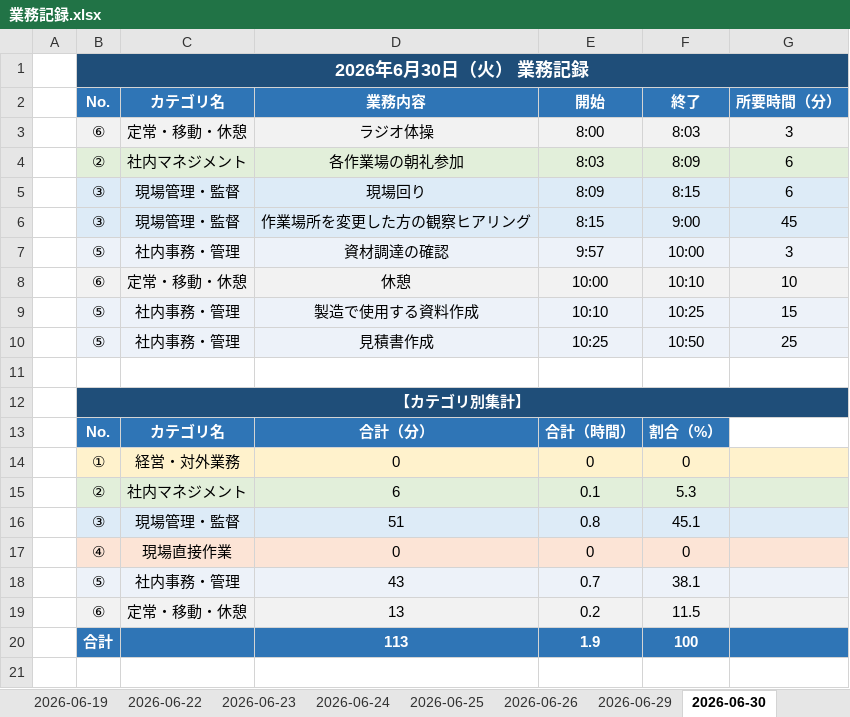
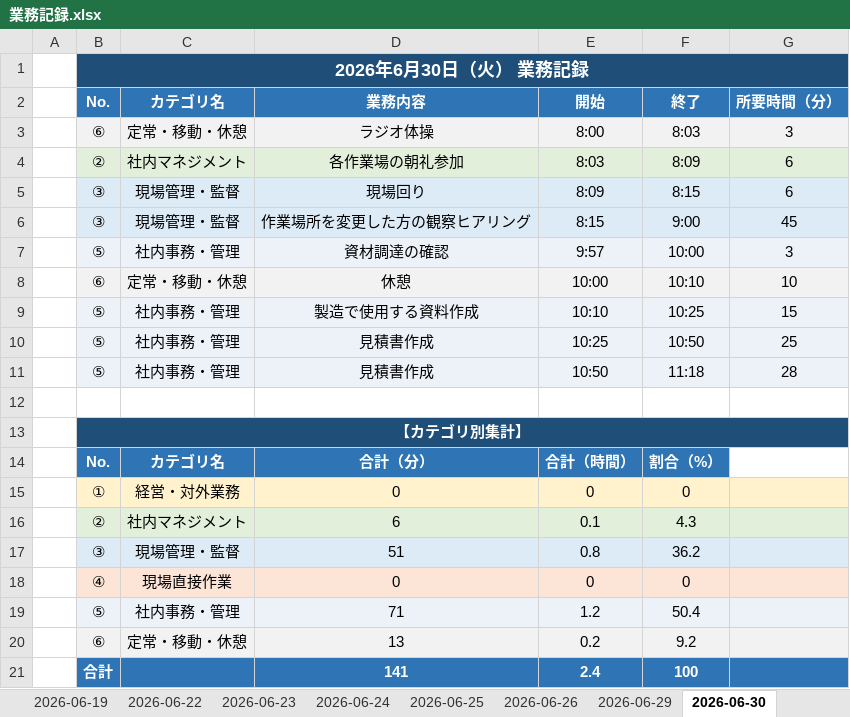
Before and after one commit to mitani38/kanagata-app, an Excel workbook: 業務記録.xlsx, sheet 2026-06-30, drawn as a sheet; values as stored, in another font and other column widths than the file's, no borders; removed rows and columns are numbered as before the commit, all else as after; the diff names each change by its address in the sheet, - before the commit and + after, or states it on an @@ line.

```diff
--- a/業務記録.xlsx (sheet 2026-06-30)
+++ b/業務記録.xlsx (sheet 2026-06-30)
+row 11:  | ⑤ | 社内事務・管理 | 見積書作成 | 10:50 | 11:18 | 28
-F16: 5.3
+F16: 4.3
-F17: 45.1
+F17: 36.2
-row 18:  | ⑤ | 社内事務・管理 | 43 | 0.7 | 38.1
+row 19:  | ⑤ | 社内事務・管理 | 71 | 1.2 | 50.4
-F20: 11.5
+F20: 9.2
-D21: 113
+D21: 141
-E21: 1.9
+E21: 2.4
```
